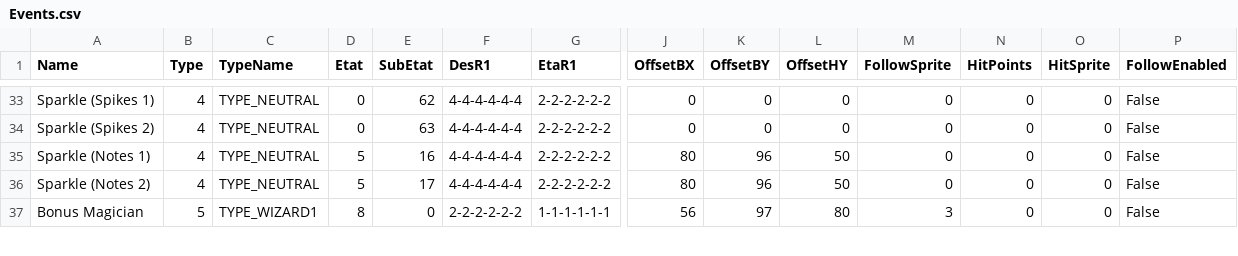
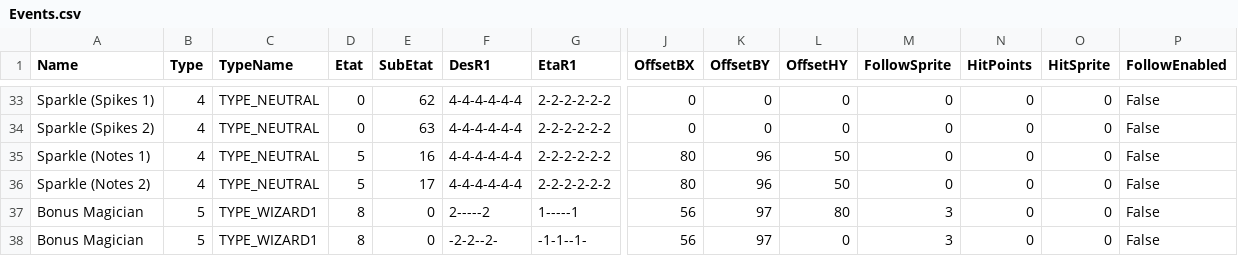
Before and after one commit to BinarySerializer/Ray1Map, a CSV file: Events.csv, drawn as a sheet; only a part is shown, gaps mark what is left out; rows hold the shown columns only; the diff covers the shown part only; the diff names each change by its address in the sheet, - before the commit and + after, or states it on an @@ line.

Commit message:
Event fixes in editor and manifest

```diff
--- a/Events.csv
+++ b/Events.csv
-F37 (DesR1): 2-2-2-2-2-2
+F37 (DesR1): 2-----2
-G37 (EtaR1): 1-1-1-1-1-1
+G37 (EtaR1): 1-----1
+row 38: Bonus Magician | 5 | TYPE_WIZARD1 | 8 | 0 | -2-2--2- | -1-1--1- | 56 | 97 | 0 | 3 | 0 | 0 | False
```
Also changed, not shown: 2 added rows and 16 edited cells elsewhere in this file, 9 other files.
